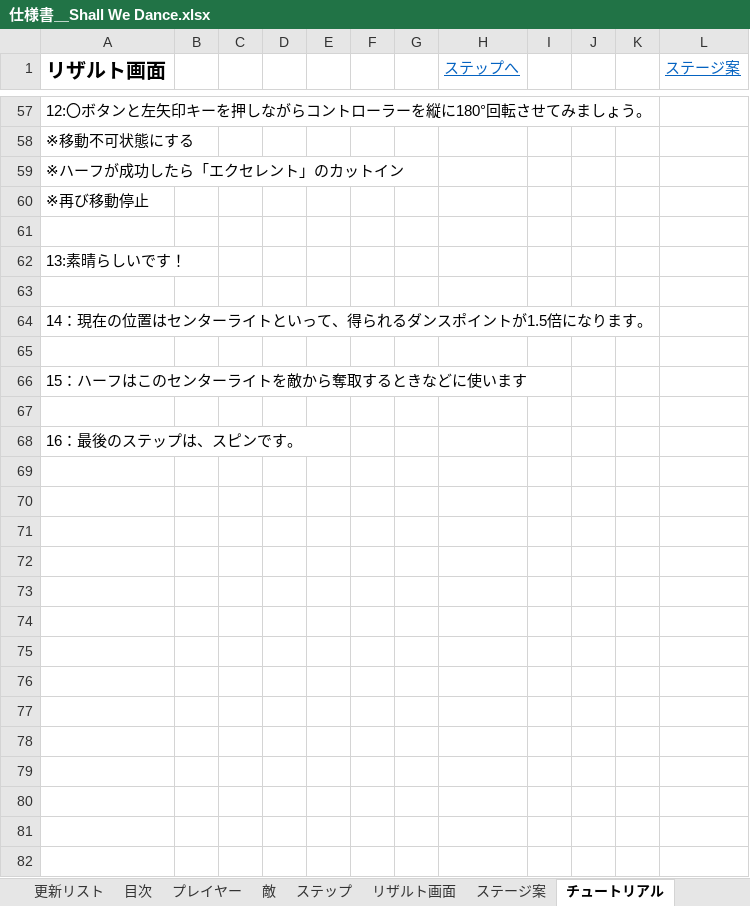
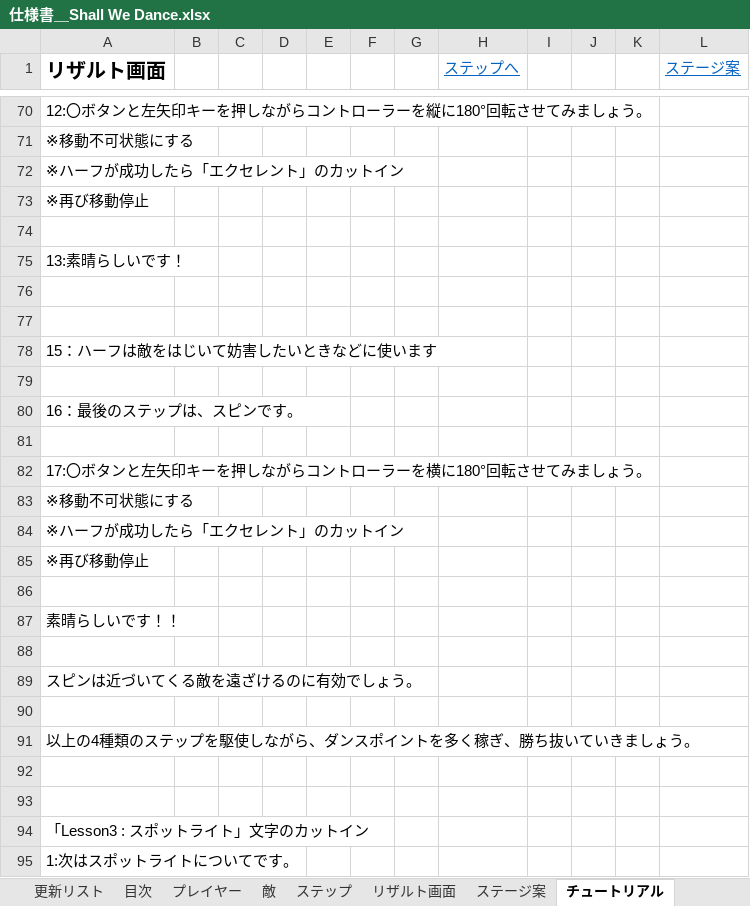
Before and after one commit to gamecppteam01/mygame, an Excel workbook: Document/仕様書＿Shall We Dance.xlsx, sheet チュートリアル, drawn as a sheet; only a part is shown, gaps mark what is left out; values as stored, in another font and other column widths than the file's, no borders; charts and pictures not drawn; removed rows and columns are numbered as before the commit, all else as after; the diff covers the shown part only; the diff names each change by its address in the sheet, - before the commit and + after, or states it on an @@ line.

Commit message:
チュートリアルテキストアップ

```diff
--- a/Document/仕様書＿Shall We Dance.xlsx (sheet チュートリアル)
+++ b/Document/仕様書＿Shall We Dance.xlsx (sheet チュートリアル)
-row 64: 14：現在の位置はセンターライトといって、得られるダンスポイントが1.5倍になります。
-A78 (リザルト画面): 15：ハーフはこのセンターライトを敵から奪取するときなどに使います
+A78 (リザルト画面): 15：ハーフは敵をはじいて妨害したいときなどに使います
+row 81: (empty)
+row 82: 17:〇ボタンと左矢印キーを押しながらコントローラーを横に180°回転させてみましょう。
+row 83: ※移動不可状態にする
+row 84: ※ハーフが成功したら「エクセレント」のカットイン
+row 85: ※再び移動停止
+row 86: (empty)
+row 87: 素晴らしいです！！
+row 88: (empty)
+row 89: スピンは近づいてくる敵を遠ざけるのに有効でしょう。
+row 90: (empty)
+row 91: 以上の4種類のステップを駆使しながら、ダンスポイントを多く稼ぎ、勝ち抜いていきましょう。
+row 92: (empty)
+row 93: (empty)
+row 94: 「Lesson3 : スポットライト」文字のカットイン
+row 95: 1:次はスポットライトについてです。
```
Also changed, not shown: 59 added rows elsewhere in this sheet, sheet プレイヤー, charts or pictures, 3 other files.
